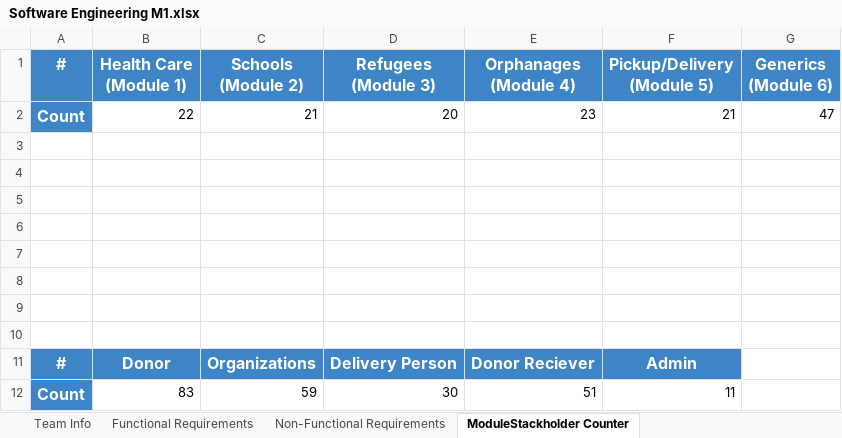
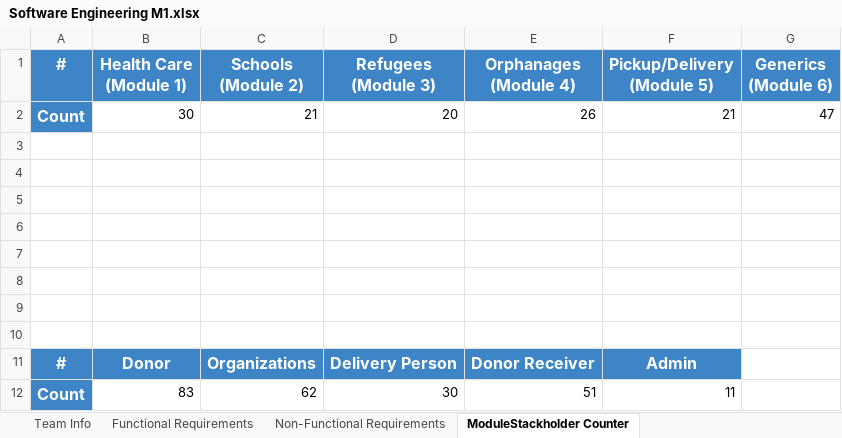
Before and after one commit to Amr-Hegazy1/Non-Monetary-Donation-Application-for-NGO, an Excel workbook: Software Engineering M1.xlsx, sheet ModuleStackholder Counter, drawn as a sheet; values as stored, in another font and other column widths than the file's, no borders; charts and pictures and conditional formats not drawn; the diff names each change by its address in the sheet, - before the commit and + after, or states it on an @@ line.

```diff
--- a/Software Engineering M1.xlsx (sheet ModuleStackholder Counter)
+++ b/Software Engineering M1.xlsx (sheet ModuleStackholder Counter)
-B2 (Health Care (Module 1)): 22
+B2 (Health Care (Module 1)): 30
-E2 (Orphanages (Module 4)): 23
+E2 (Orphanages (Module 4)): 26
-E11 (Orphanages (Module 4)): Donor Reciever
+E11 (Orphanages (Module 4)): Donor Receiver
-C12 (Schools (Module 2)): 59
+C12 (Schools (Module 2)): 62
```
Also changed, not shown: sheet Functional Requirements, sheet Non-Functional Requirements.
